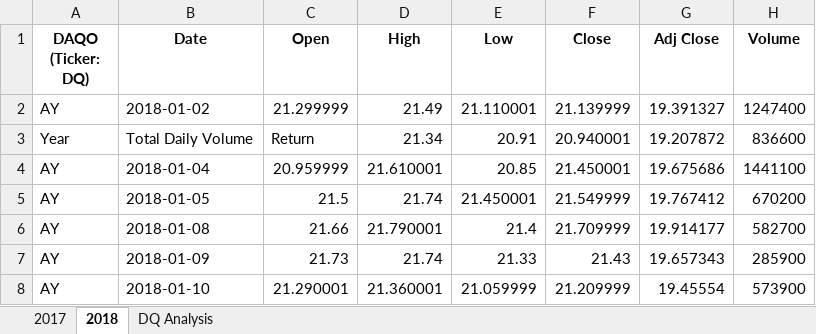
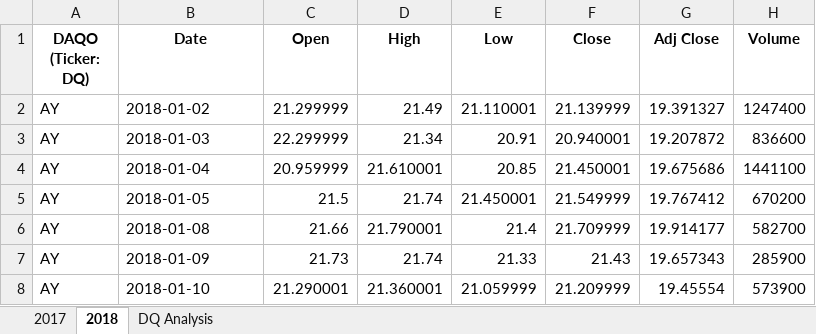
Before and after one commit to sophiehearn/stocks-analysis, an Excel workbook: green_stocks.xlsm, sheet 2018, drawn as a sheet; only a part is shown; values as stored, in another font and other column widths than the file's, no borders; the diff names each change by its address in the sheet, - before the commit and + after, or states it on an @@ line.

Commit message:
update

```diff
--- a/green_stocks.xlsm (sheet 2018)
+++ b/green_stocks.xlsm (sheet 2018)
-A3 (DAQO (Ticker: DQ)): Year
+A3 (DAQO (Ticker: DQ)): AY
-B3 (Date): Total Daily Volume
+B3 (Date): 2018-01-03
-C3 (Open): Return
+C3 (Open): 22.299999
```
Also changed, not shown: sheet DQ Analysis.
